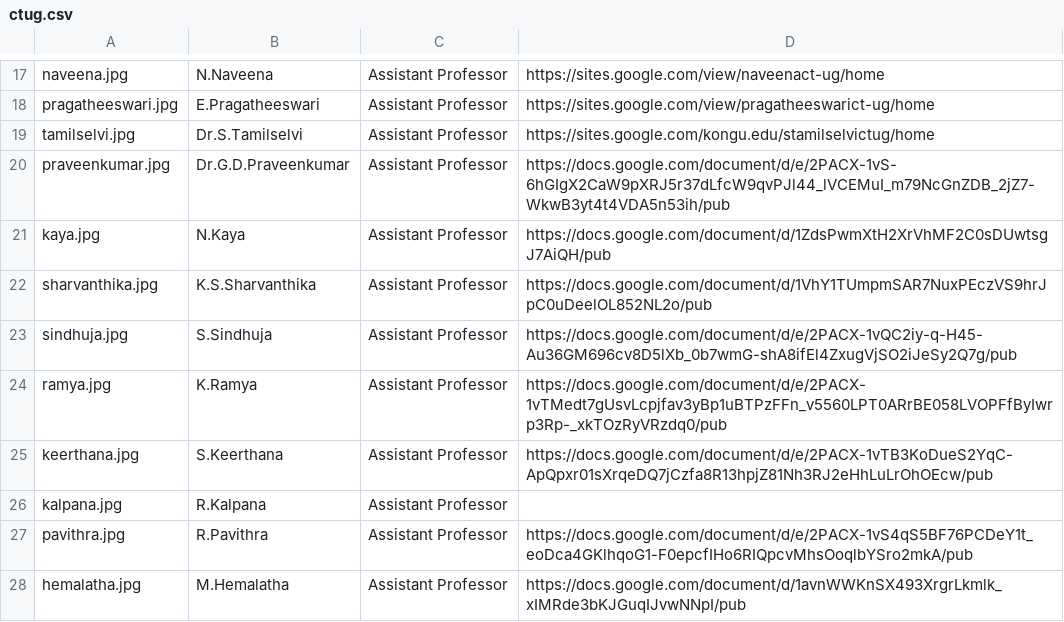
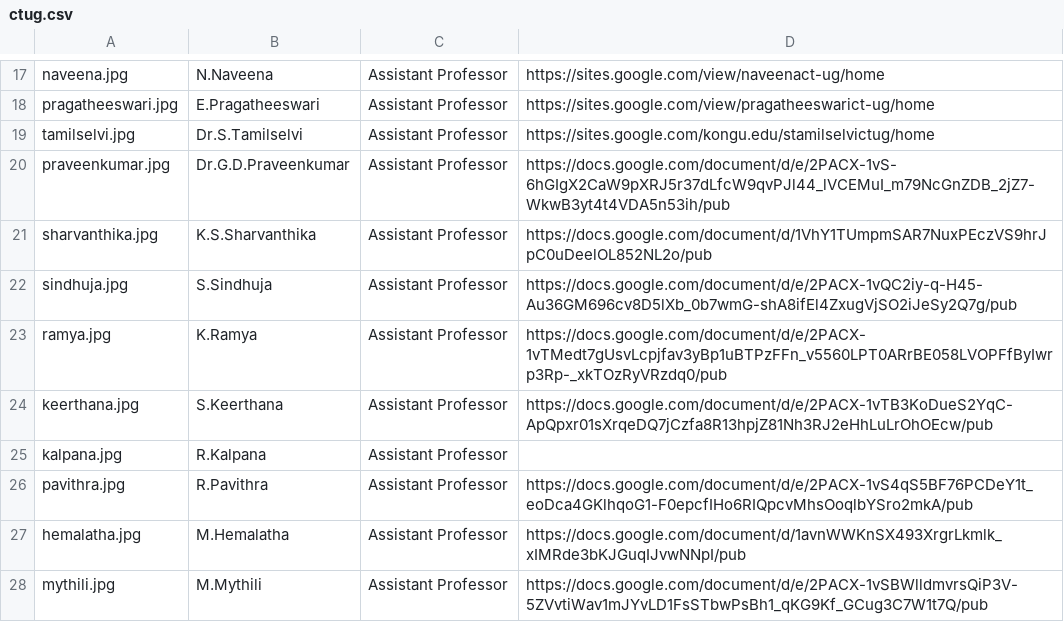
Before and after one commit to kongu-web/kec, a CSV file: build/Faculty/ctug.csv, drawn as a sheet; only a part is shown, gaps mark what is left out; the shorter side is filled out with more unchanged rows.

```diff
--- a/build/Faculty/ctug.csv
+++ b/build/Faculty/ctug.csv
@@ -21,3 +21,2 @@ tamilselvi.jpg,Dr.S.Tamilselvi,Assistant Professor,https://sites.google.com/kong
 praveenkumar.jpg,Dr.G.D.Praveenkumar,Assistant Professor,https://docs.google.com/document/d/e/2PACX-1vS-6hGIgX2CaW9pXRJ5r37dLfcW9qvPJl44_lVCEMuI_m79NcGnZDB_2jZ7-WkwB3yt4t4VDA5n53ih/pub
-kaya.jpg,N.Kaya,Assistant Professor,https://docs.google.com/document/d/1ZdsPwmXtH2XrVhMF2C0sDUwtsgJ7AiQH/pub
 sharvanthika.jpg,K.S.Sharvanthika,Assistant Professor,https://docs.google.com/document/d/1VhY1TUmpmSAR7NuxPEczVS9hrJpC0uDeelOL852NL2o/pub
```
Also changed, not shown: public/Faculty/ctug.csv, 10 other files.
